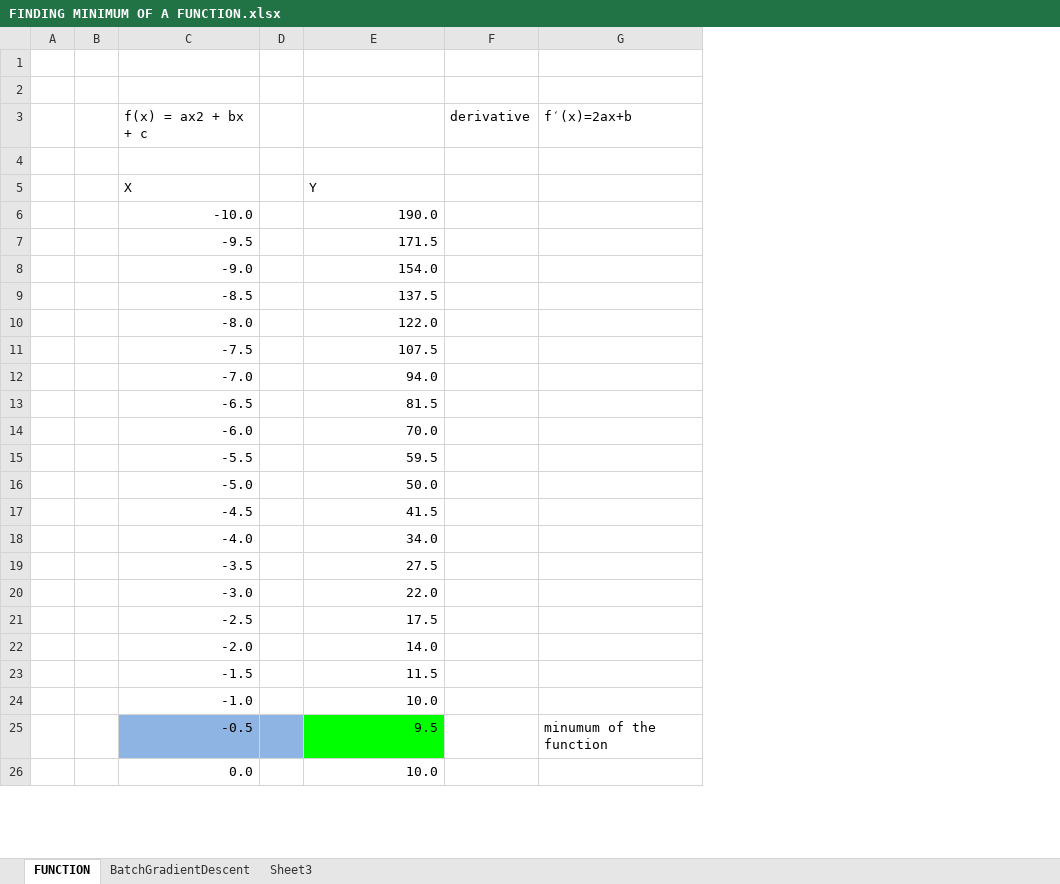
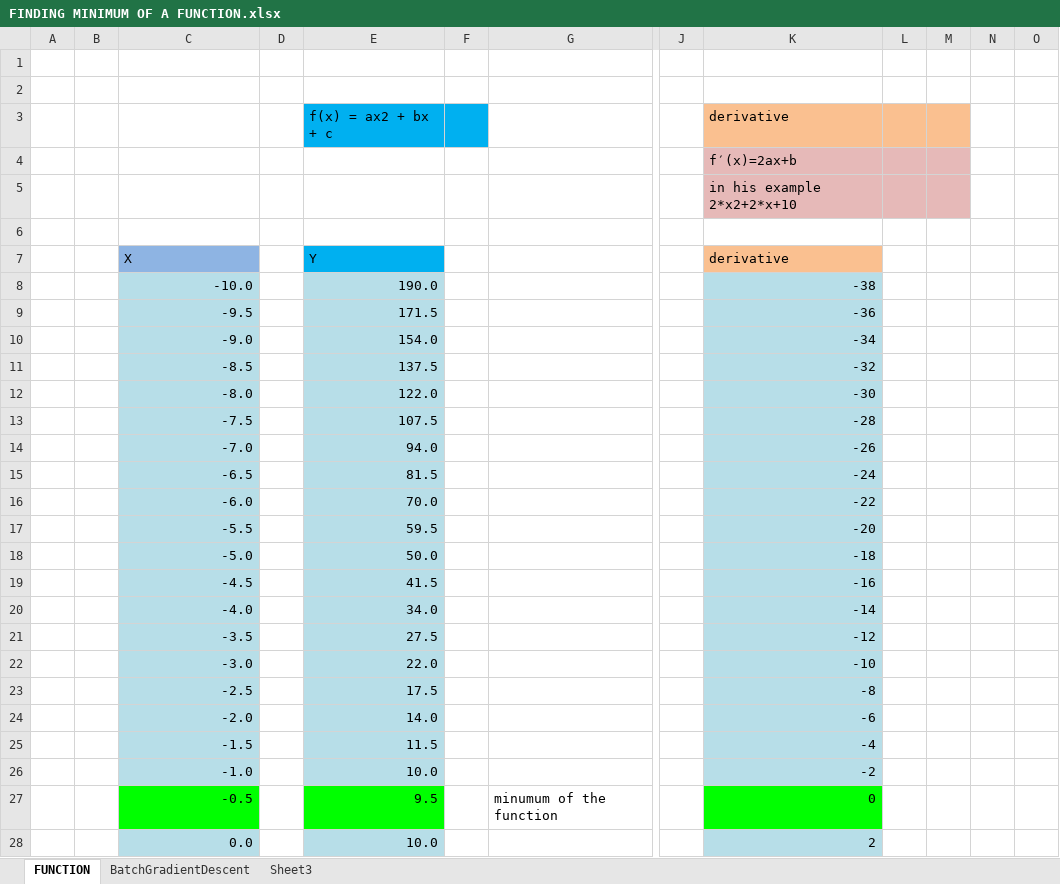
Before and after one commit to AngelNikoloff/Neural-Network-in-spreadsheet, an Excel workbook: FINDING MINIMUM OF A FUNCTION.xlsx, sheet FUNCTION, drawn as a sheet; only a part is shown, gaps mark what is left out; values as stored, in another font and other column widths than the file's, no borders; charts and pictures not drawn; removed rows and columns are numbered as before the commit, all else as after; rows hold the shown columns only; the diff covers the shown part only; the diff names each change by its address in the sheet, - before the commit and + after, or states it on an @@ line.

Commit message:
Add files via upload

```diff
--- a/FINDING MINIMUM OF A FUNCTION.xlsx (sheet FUNCTION)
+++ b/FINDING MINIMUM OF A FUNCTION.xlsx (sheet FUNCTION)
-column F, empty
+column F, empty
+column J, empty
+column K, rows 4-28: f′(x)=2ax+b | in his example 2*x2+2*x+10 |  | derivative | -38 | -36 | -34 | -32 | -30 | -28 | -26 | -24 | -22 | -20 | -18 | -16 | -14 | -12 | -10 | -8 | -6 | -4 | -2 | 0 | 2
+column L, empty
+column M, empty
+column N, empty
+column O, empty
+row 1: (empty)
+row 2: (empty)
+row 3:  |  |  |  | f(x) = ax2 + bx + c |  |  |  | derivative
-row 3:  |  | f(x) = ax2 + bx + c |  |  | derivative | f′(x)=2ax+b
-C7 fill: none
+C7 fill: #8EB4E3
-E7 fill: none
+E7 fill: #00B0F0
-C8:C26 fill: none
+C8:C26 fill: #B7DEE8
-E8:E26 fill: none
+E8:E26 fill: #B7DEE8
-C27 fill: #8EB4E3
+C27 fill: #00FF00
-D27 fill: #8EB4E3
+D27 fill: none
-C28 fill: none
+C28 fill: #B7DEE8
-E28 fill: none
+E28 fill: #B7DEE8
```
Also changed, not shown: cell formats elsewhere in this sheet, sheet BatchGradientDescent, formulas that keep their value, charts or pictures.
